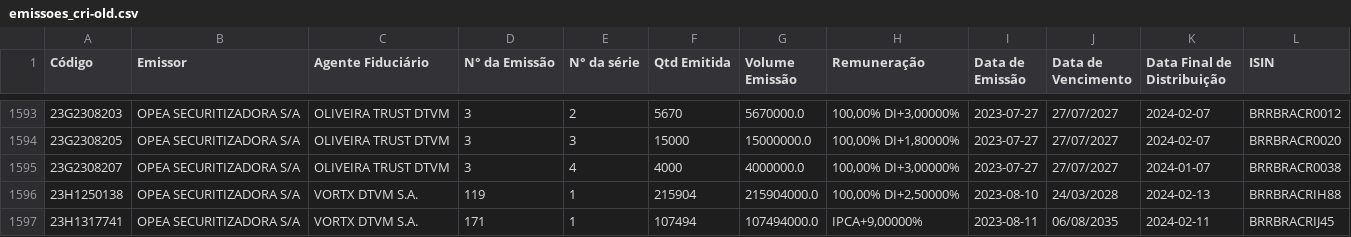
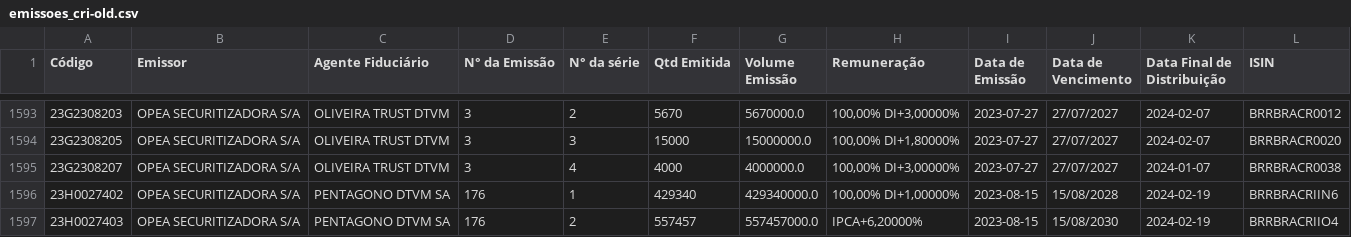
Before and after one commit to moderfla/scraper_cri_cetip, a CSV file: emissoes_cri-old.csv, drawn as a sheet; only a part is shown, gaps mark what is left out; the shorter side is filled out with more unchanged rows; the diff covers the shown part only.

```diff
--- a/emissoes_cri-old.csv
+++ b/emissoes_cri-old.csv
@@ -1595 +1595,3 @@ Código,Emissor,Agente Fiduciário,N° da Emissão,N° da série,Qtd Emitida,Vol
 23G2308207,OPEA SECURITIZADORA S/A,OLIVEIRA TRUST DTVM,3,4,4000,4000000.0,"100,00%  DI+3,00000%",2023-07-27,27/07/2027,2024-01-07,BRRBRACR0038
+23H0027402,OPEA SECURITIZADORA S/A,PENTAGONO DTVM SA,176,1,429340,429340000.0,"100,00%  DI+1,00000%",2023-08-15,15/08/2028,2024-02-19,BRRBRACRIIN6
+23H0027403,OPEA SECURITIZADORA S/A,PENTAGONO DTVM SA,176,2,557457,557457000.0,"IPCA+6,20000%",2023-08-15,15/08/2030,2024-02-19,BRRBRACRIIO4
```
Also changed, not shown: 5 added rows, 2 removed rows and 3 edited cells elsewhere in this file, 1 other file.
